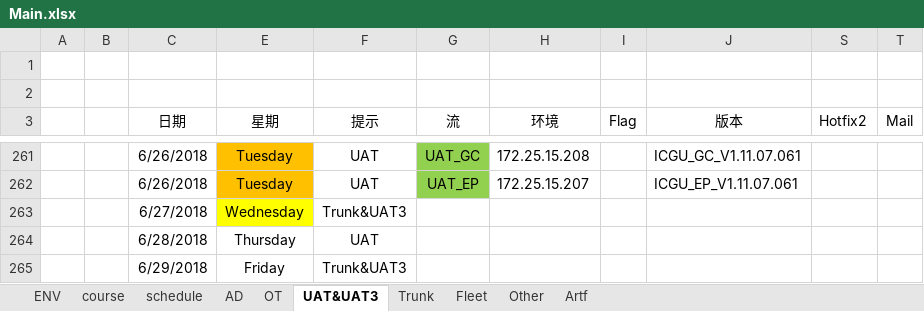
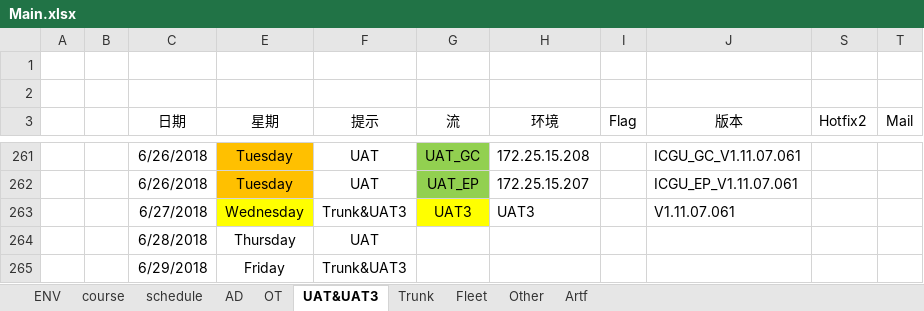
Before and after one commit to yibaiershikexin/co-main, an Excel workbook: Main.xlsx, sheet UAT&UAT3, drawn as a sheet; only a part is shown, gaps mark what is left out; values as stored, in another font and other column widths than the file's, no borders; table styles not drawn; the diff names each change by its address in the sheet, - before the commit and + after, or states it on an @@ line.

```diff
--- a/Main.xlsx (sheet UAT&UAT3)
+++ b/Main.xlsx (sheet UAT&UAT3)
-G263 (流): (empty)
+G263 (流): UAT3
-G263 fill: none
+G263 fill: #FFFF00
-H263 (环境): (empty)
+H263 (环境): UAT3
-J263 (版本): (empty)
+J263 (版本): V1.11.07.061
```
Also changed, not shown: sheet Fleet, sheet schedule, sheet ENV, sheet Artf, hidden cells.
